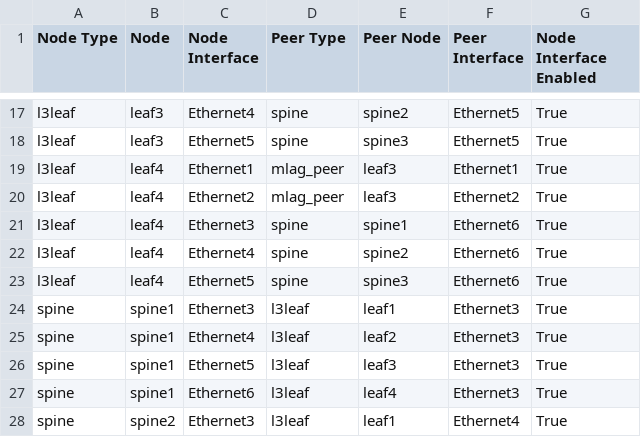
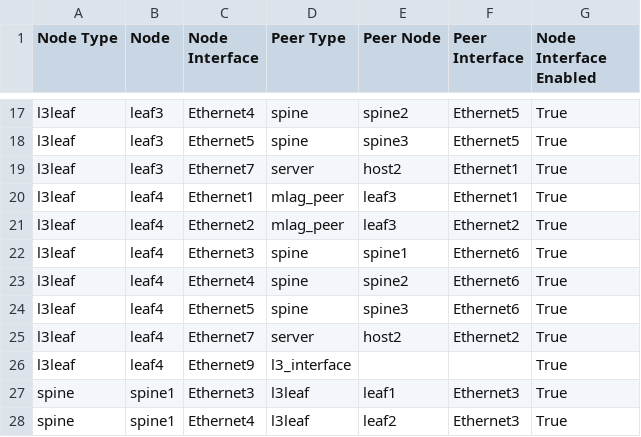
Before and after one commit to lijomathai/L5_labs_Repo, a CSV file: Ansible_AVD/AVD_L3LS_Start/documentation/fabric/FABRIC-topology.csv, drawn as a sheet; only a part is shown, gaps mark what is left out; the shorter side is filled out with more unchanged rows; the diff names each change by its address in the sheet, - before the commit and + after, or states it on an @@ line.

```diff
--- a/Ansible_AVD/AVD_L3LS_Start/documentation/fabric/FABRIC-topology.csv
+++ b/Ansible_AVD/AVD_L3LS_Start/documentation/fabric/FABRIC-topology.csv
+row 19: l3leaf | leaf3 | Ethernet7 | server | host2 | Ethernet1 | True
+row 25: l3leaf | leaf4 | Ethernet7 | server | host2 | Ethernet2 | True
+row 26: l3leaf | leaf4 | Ethernet9 | l3_interface |  |  | True
```
Also changed, not shown: 18 other files.
